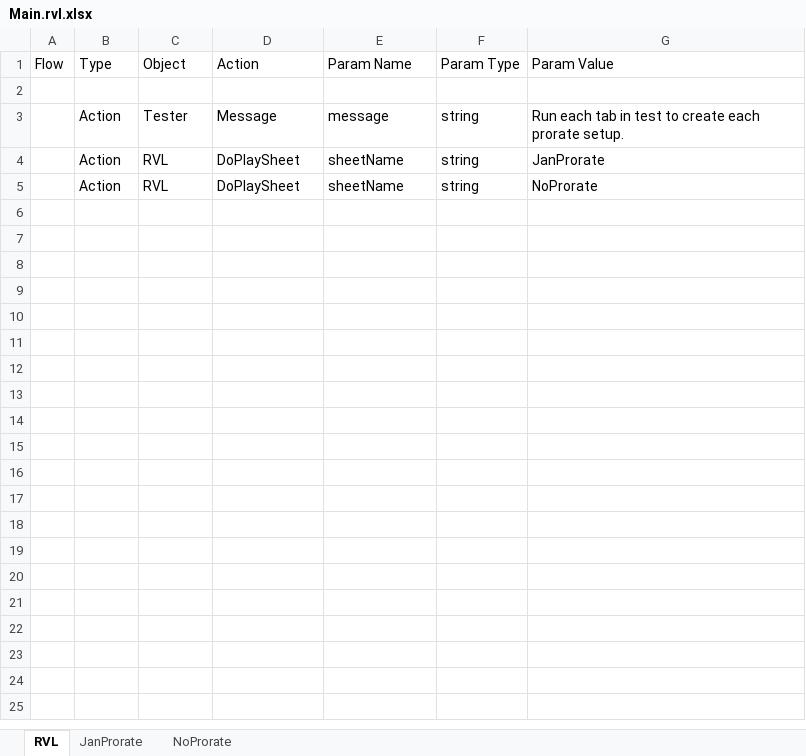
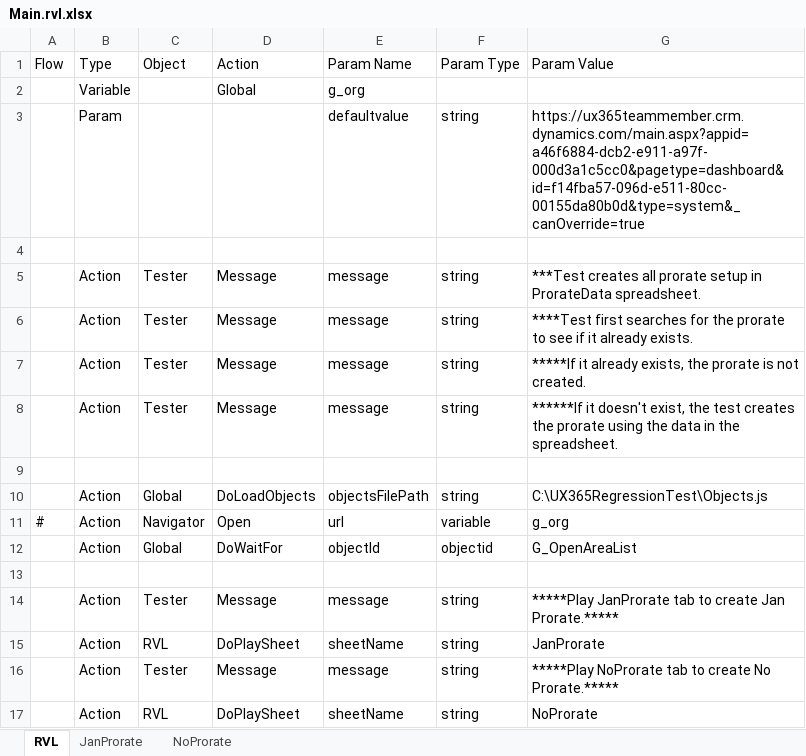
Before and after one commit to ProtechAlliance/ux_365_regression_test2, an Excel workbook: Membership/Create Prorate Setup/Main.rvl.xlsx, sheet RVL, drawn as a sheet; values as stored, in another font and other column widths than the file's, no borders; addresses are those after the commit; the diff names each change by its address in the sheet, - before the commit and + after, or states it on an @@ line.

Commit message:
Updated membership setup tests

```diff
--- a/Membership/Create Prorate Setup/Main.rvl.xlsx (sheet RVL)
+++ b/Membership/Create Prorate Setup/Main.rvl.xlsx (sheet RVL)
+row 2:  | Variable |  | Global | g_org
+row 3:  | Param |  |  | defaultvalue | string | https://ux365teammember.crm.dynamics.com/main.aspx?appid=a46f6884-dcb2-e911-a97f-000d3a1c5cc0&pagetype=dashboard&id=f14fba57-096d-e511-80cc-00155da80b0d&type=system&_canOverride=true
-G5 (Param Value): Run each tab in test to create each prorate setup.
+G5 (Param Value): ***Test creates all prorate setup in ProrateData spreadsheet.
+row 6:  | Action | Tester | Message | message | string | ****Test first searches for the prorate to see if it already exists.
+row 7:  | Action | Tester | Message | message | string | *****If it already exists, the prorate is not created.
+row 8:  | Action | Tester | Message | message | string | ******If it doesn't exist, the test creates the prorate using the data in the spreadsheet.
+row 9: (empty)
+row 10:  | Action | Global | DoLoadObjects | objectsFilePath | string | C:\UX365RegressionTest\Objects.js
+row 11: # | Action | Navigator | Open | url | variable | g_org
+row 12:  | Action | Global | DoWaitFor | objectId | objectid | G_OpenAreaList
+row 13: (empty)
+row 14:  | Action | Tester | Message | message | string | *****Play JanProrate tab to create Jan Prorate.*****
+row 16:  | Action | Tester | Message | message | string | *****Play NoProrate tab to create No Prorate.*****
```
Also changed, not shown: sheet NoProrate, sheet JanProrate, Membership/Create Benefit/Main.rvl.xlsx, Membership/Create Installments/Main.rvl.xlsx, 22 other files.
